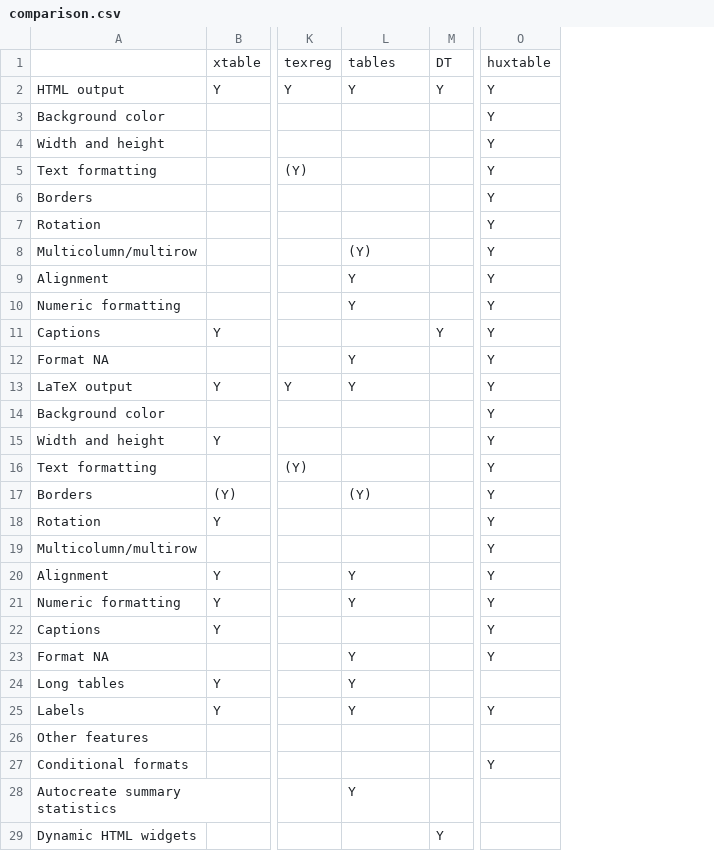
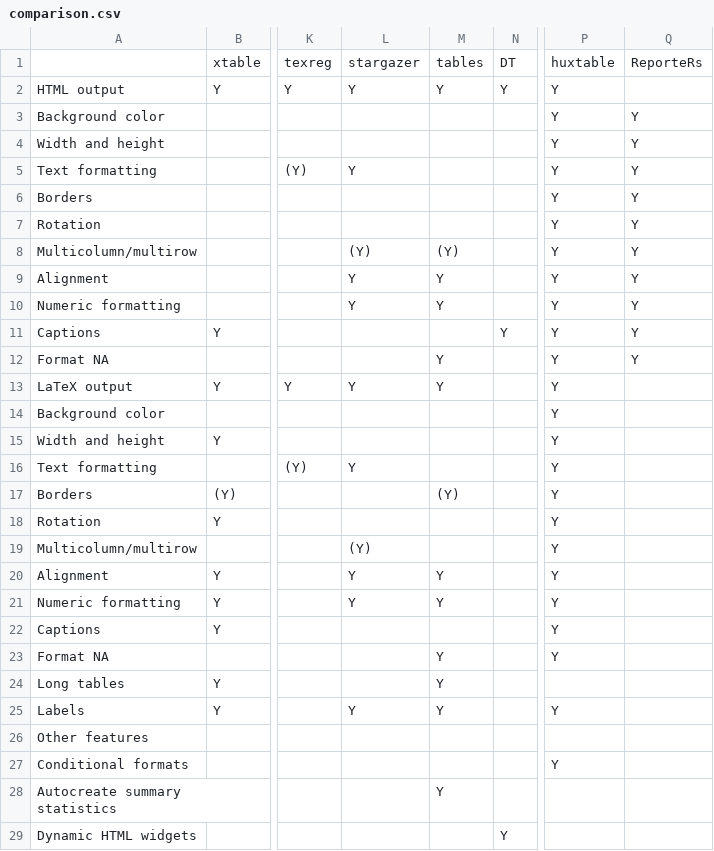
Before and after one commit to hughjonesd/huxtable, a CSV file: docs/comparison.csv, drawn as a sheet; only a part is shown, gaps mark what is left out; the diff covers the shown part only; the diff names each change by its address in the sheet, - before the commit and + after, or states it on an @@ line.

Commit message:
add stargazer to comparison

```diff
--- a/docs/comparison.csv
+++ b/docs/comparison.csv
+column M, rows 1-28: tables | Y |  |  |  |  |  | (Y) | Y | Y |  | Y | Y |  |  |  | (Y) |  |  | Y | Y |  | Y | Y | Y |  |  | Y
+column Q, rows 1-12: ReporteRs |  | Y | Y | Y | Y | Y | Y | Y | Y | Y | Y
-L1: tables
+L1: stargazer
-L5: (empty)
+L5: Y
-L12: Y
+L12: (empty)
-L16: (empty)
+L16: Y
-L17: (Y)
+L17: (empty)
-L19: (empty)
+L19: (Y)
-L23:L24: Y
+L23:L24: (empty)
-L28: Y
+L28: (empty)
```
Also changed, not shown: 1 added row and 3 edited cells elsewhere in this file, vignettes/comparison.csv.
